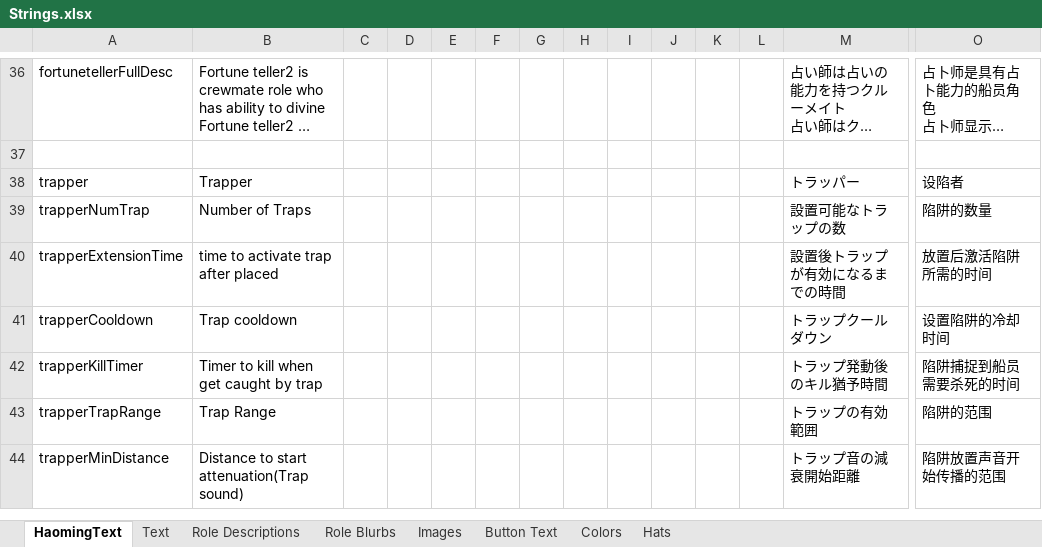
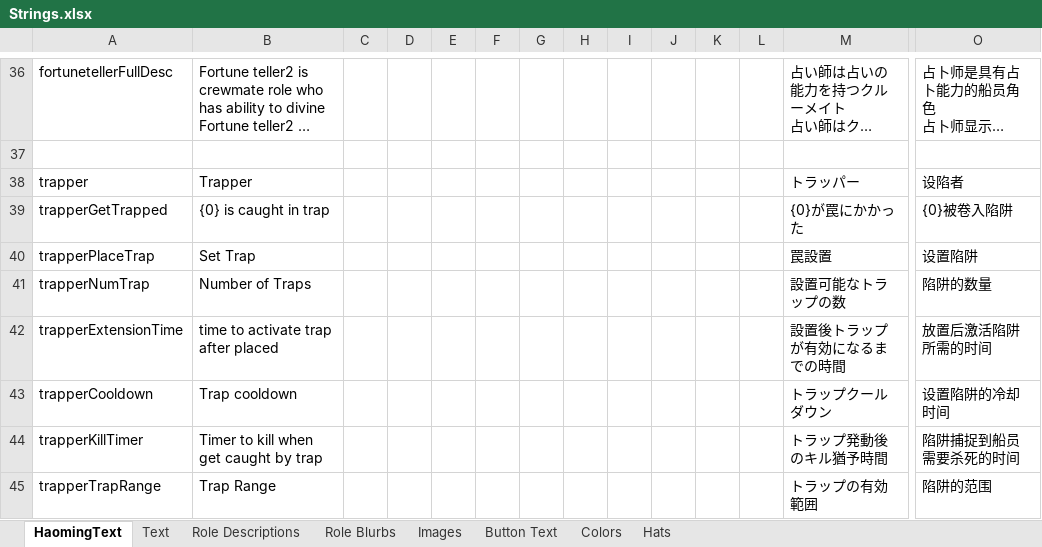
Before and after one commit to tomarai/TheOtherRoles, an Excel workbook: Strings.xlsx, sheet HaomingText, drawn as a sheet; only a part is shown, gaps mark what is left out; the shorter side is filled out with more unchanged rows; long unchanged cells end in …; values as stored, in another font and other column widths than the file's, no borders; rows hold the shown columns only; the diff names each change by its address in the sheet, - before the commit and + after, or states it on an @@ line.

```diff
--- a/Strings.xlsx (sheet HaomingText)
+++ b/Strings.xlsx (sheet HaomingText)
+row 39: trapperGetTrapped | {0} is caught in trap |  |  |  |  |  |  |  |  |  |  | {0}が罠にかかった | {0}被卷入陷阱
+row 40: trapperPlaceTrap | Set Trap |  |  |  |  |  |  |  |  |  |  | 罠設置 | 设置陷阱
```
Also changed, not shown: 2 other files.
